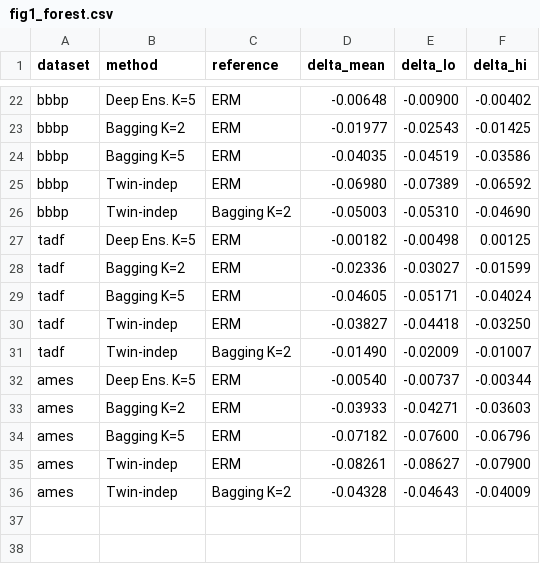
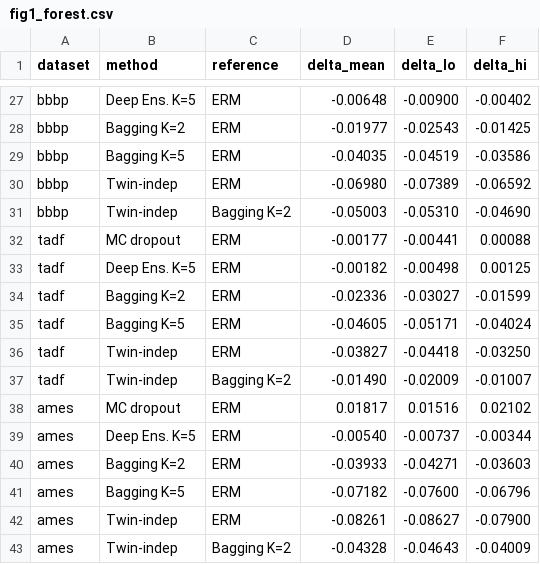
Before and after one commit to lamalab-org/data-invariance, a CSV file: paper/figures/fig1_forest.csv, drawn as a sheet; only a part is shown, gaps mark what is left out; the diff covers the shown part only; the diff names each change by its address in the sheet, - before the commit and + after, or states it on an @@ line.

```diff
--- a/paper/figures/fig1_forest.csv
+++ b/paper/figures/fig1_forest.csv
+row 32: tadf | MC dropout | ERM | -0.00177 | -0.00441 | 0.00088
+row 38: ames | MC dropout | ERM | 0.01817 | 0.01516 | 0.02102
```
Also changed, not shown: 5 added rows elsewhere in this file, 6 other files.
